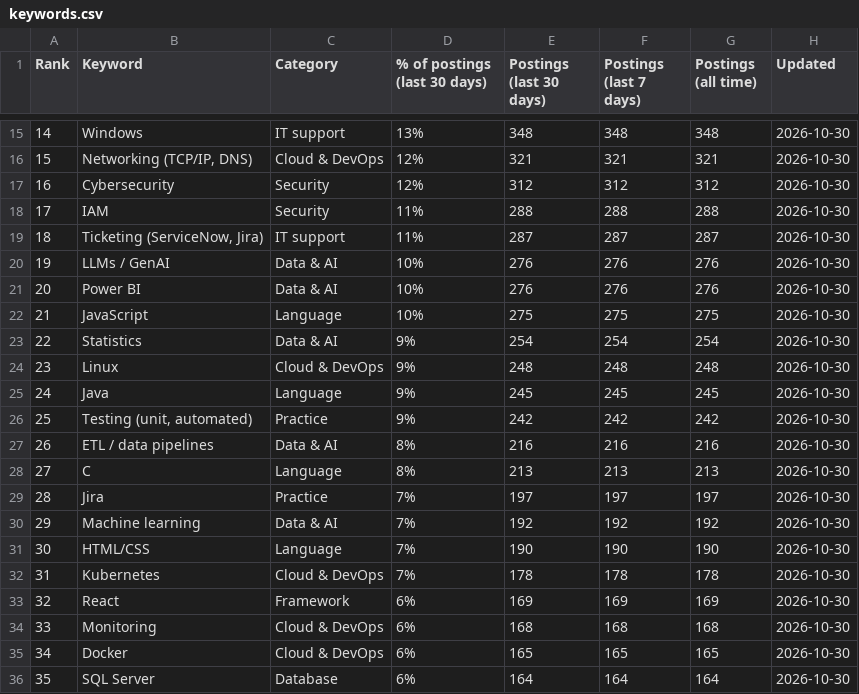
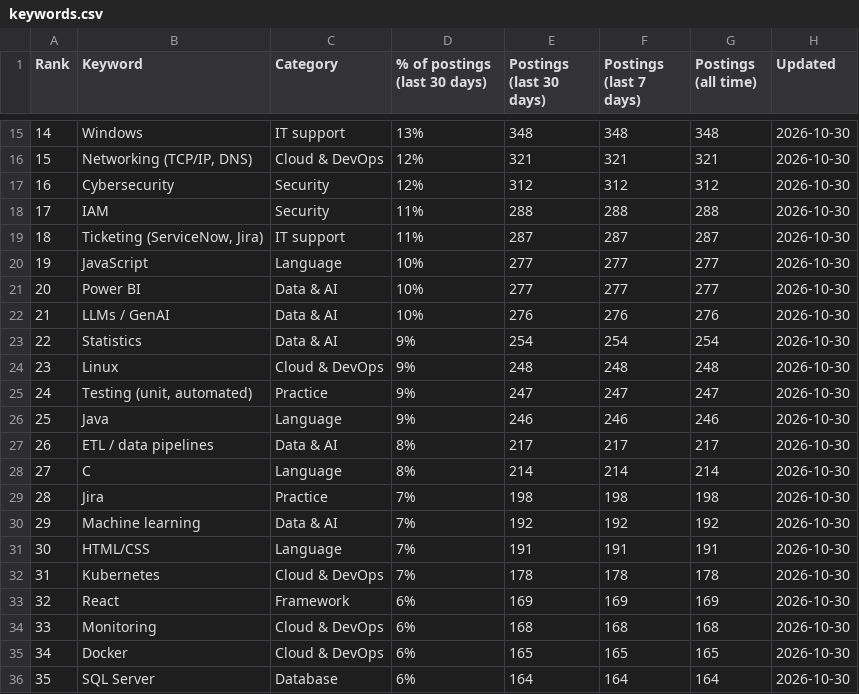
Before and after one commit to sagarh12/canada-jobs-feed, a CSV file: feed/keywords.csv, drawn as a sheet; only a part is shown, gaps mark what is left out; the diff covers the shown part only.

```diff
--- a/feed/keywords.csv
+++ b/feed/keywords.csv
@@ -19,14 +19,14 @@ Rank,Keyword,Category,% of postings (last 30 days),Postings (last 30 days),Posti
 18,"Ticketing (ServiceNow, Jira)",IT support,11%,287,287,287,2026-10-30
-19,LLMs / GenAI,Data & AI,10%,276,276,276,2026-10-30
-20,Power BI,Data & AI,10%,276,276,276,2026-10-30
-21,JavaScript,Language,10%,275,275,275,2026-10-30
+19,JavaScript,Language,10%,277,277,277,2026-10-30
+20,Power BI,Data & AI,10%,277,277,277,2026-10-30
+21,LLMs / GenAI,Data & AI,10%,276,276,276,2026-10-30
 22,Statistics,Data & AI,9%,254,254,254,2026-10-30
 23,Linux,Cloud & DevOps,9%,248,248,248,2026-10-30
-24,Java,Language,9%,245,245,245,2026-10-30
-25,"Testing (unit, automated)",Practice,9%,242,242,242,2026-10-30
-26,ETL / data pipelines,Data & AI,8%,216,216,216,2026-10-30
-27,C,Language,8%,213,213,213,2026-10-30
-28,Jira,Practice,7%,197,197,197,2026-10-30
+24,"Testing (unit, automated)",Practice,9%,247,247,247,2026-10-30
+25,Java,Language,9%,246,246,246,2026-10-30
+26,ETL / data pipelines,Data & AI,8%,217,217,217,2026-10-30
+27,C,Language,8%,214,214,214,2026-10-30
+28,Jira,Practice,7%,198,198,198,2026-10-30
 29,Machine learning,Data & AI,7%,192,192,192,2026-10-30
-30,HTML/CSS,Language,7%,190,190,190,2026-10-30
+30,HTML/CSS,Language,7%,191,191,191,2026-10-30
 31,Kubernetes,Cloud & DevOps,7%,178,178,178,2026-10-30
```
Also changed, not shown: 104 edited cells elsewhere in this file, 3 other files.
